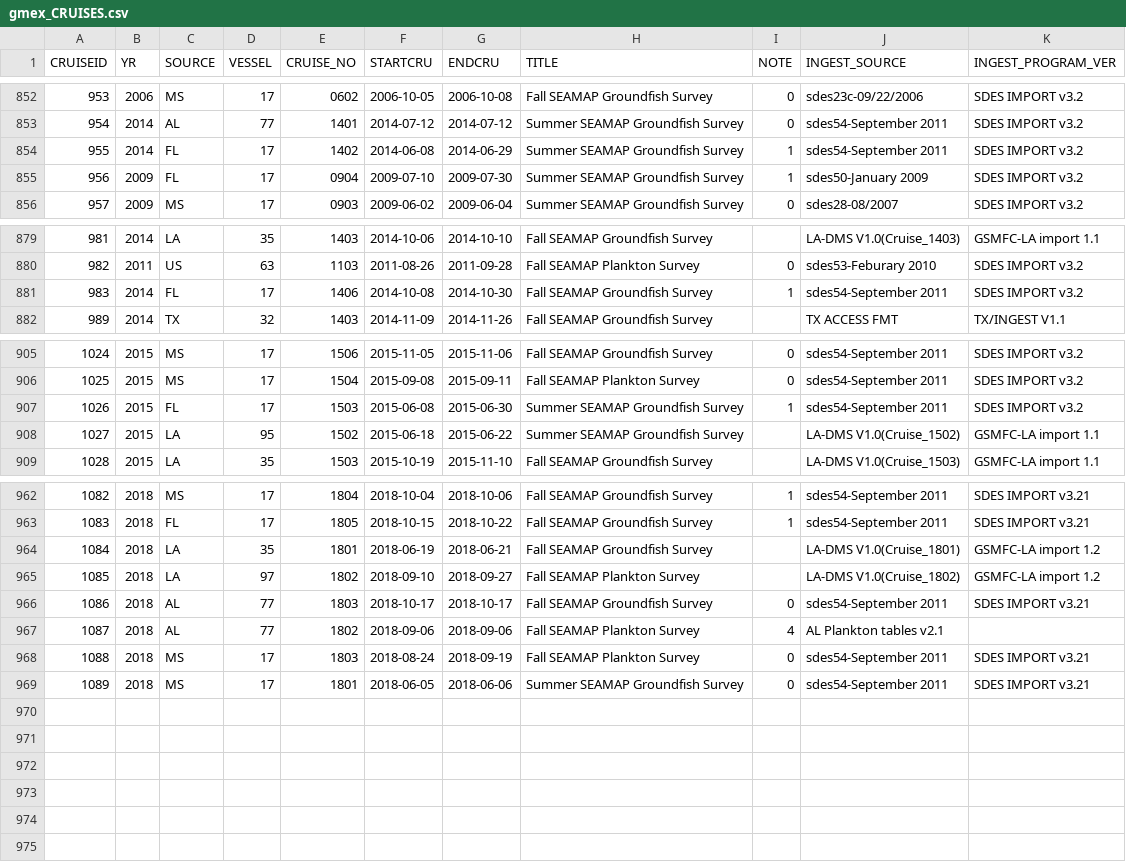
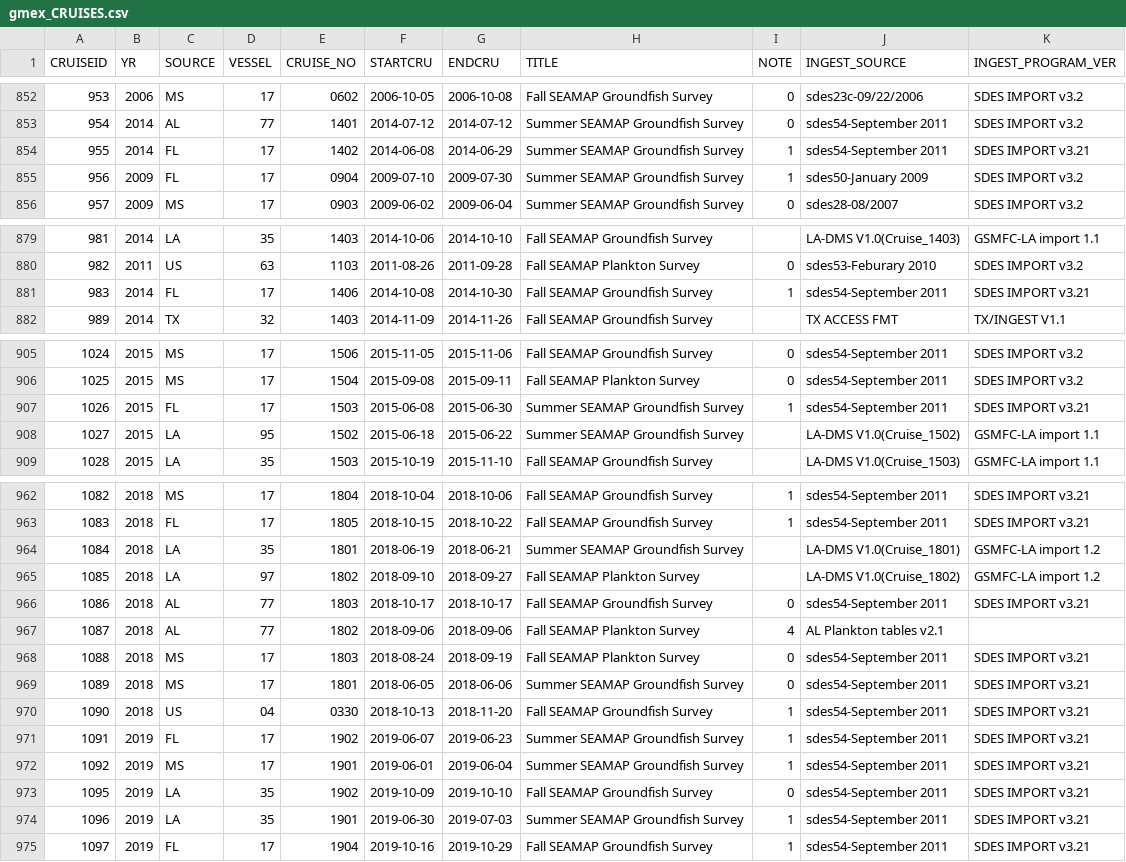
Before and after one commit to pinskylab/OceanAdapt, a CSV file: data_raw/gmex_CRUISES.csv, drawn as a sheet; only a part is shown, gaps mark what is left out.

```diff
--- a/data_raw/gmex_CRUISES.csv
+++ b/data_raw/gmex_CRUISES.csv
@@ -853,3 +853,3 @@
 954,"2014","AL",77,"1401","2014-07-12","2014-07-12","Summer SEAMAP Groundfish Survey",0,"sdes54-September 2011","SDES IMPORT v3.2 "
-955,"2014","FL",17,"1402","2014-06-08","2014-06-29","Summer SEAMAP Groundfish Survey",1,"sdes54-September 2011","SDES IMPORT v3.2 "
+955,"2014","FL",17,"1402","2014-06-08","2014-06-29","Summer SEAMAP Groundfish Survey",1,"sdes54-September 2011","SDES IMPORT v3.21 "
 956,"2009","FL",17,"0904","2009-07-10","2009-07-30","Summer SEAMAP Groundfish Survey",1,"sdes50-January 2009","SDES IMPORT v3.2 "
@@ -880,3 +880,3 @@
 982,"2011","US",63,"1103","2011-08-26","2011-09-28","Fall SEAMAP Plankton Survey",0,"sdes53-Feburary 2010","SDES IMPORT v3.2 "
-983,"2014","FL",17,"1406","2014-10-08","2014-10-30","Fall SEAMAP Groundfish Survey",1,"sdes54-September 2011","SDES IMPORT v3.2 "
+983,"2014","FL",17,"1406","2014-10-08","2014-10-30","Fall SEAMAP Groundfish Survey",1,"sdes54-September 2011","SDES IMPORT v3.21 "
 989,"2014","TX",32,"1403","2014-11-09","2014-11-26","Fall SEAMAP Groundfish Survey",,"TX ACCESS FMT","TX/INGEST V1.1"
@@ -906,3 +906,3 @@
 1025,"2015","MS",17,"1504","2015-09-08","2015-09-11","Fall SEAMAP Plankton Survey",0,"sdes54-September 2011","SDES IMPORT v3.2 "
-1026,"2015","FL",17,"1503","2015-06-08","2015-06-30","Summer SEAMAP Groundfish Survey",1,"sdes54-September 2011","SDES IMPORT v3.2 "
+1026,"2015","FL",17,"1503","2015-06-08","2015-06-30","Summer SEAMAP Groundfish Survey",1,"sdes54-September 2011","SDES IMPORT v3.21 "
 1027,"2015","LA",95,"1502","2015-06-18","2015-06-22","Summer SEAMAP Groundfish Survey",,"LA-DMS V1.0(Cruise_1502)","GSMFC-LA import 1.1"
@@ -963,3 +963,3 @@
 1083,"2018","FL",17,"1805","2018-10-15","2018-10-22","Fall SEAMAP Groundfish Survey",1,"sdes54-September 2011","SDES IMPORT v3.21 "
-1084,"2018","LA",35,"1801","2018-06-19","2018-06-21","Fall SEAMAP Groundfish Survey",,"LA-DMS V1.0(Cruise_1801)","GSMFC-LA import 1.2"
+1084,"2018","LA",35,"1801","2018-06-19","2018-06-21","Summer SEAMAP Groundfish Survey",,"LA-DMS V1.0(Cruise_1801)","GSMFC-LA import 1.2"
 1085,"2018","LA",97,"1802","2018-09-10","2018-09-27","Fall SEAMAP Plankton Survey",,"LA-DMS V1.0(Cruise_1802)","GSMFC-LA import 1.2"
@@ -969 +969,7 @@
 1089,"2018","MS",17,"1801","2018-06-05","2018-06-06","Summer SEAMAP Groundfish Survey",0,"sdes54-September 2011","SDES IMPORT v3.21 "
+1090,"2018","US",04,"0330","2018-10-13","2018-11-20","Fall SEAMAP Groundfish Survey",1,"sdes54-September 2011","SDES IMPORT v3.21 "
+1091,"2019","FL",17,"1902","2019-06-07","2019-06-23","Summer SEAMAP Groundfish Survey",1,"sdes54-September 2011","SDES IMPORT v3.21 "
+1092,"2019","MS",17,"1901","2019-06-01","2019-06-04","Summer SEAMAP Groundfish Survey",1,"sdes54-September 2011","SDES IMPORT v3.21 "
+1095,"2019","LA",35,"1902","2019-10-09","2019-10-10","Fall SEAMAP Groundfish Survey",0,"sdes54-September 2011","SDES IMPORT v3.21 "
+1096,"2019","LA",35,"1901","2019-06-30","2019-07-03","Summer SEAMAP Groundfish Survey",1,"sdes54-September 2011","SDES IMPORT v3.21 "
+1097,"2019","FL",17,"1904","2019-10-16","2019-10-29","Fall SEAMAP Groundfish Survey",1,"sdes54-September 2011","SDES IMPORT v3.21 "
```
Also changed, not shown: data_raw/gmex_NEWBIOCODESBIG.csv, 16 other files.
